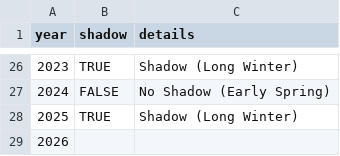
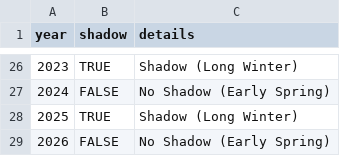
Before and after one commit to pcraig3/ghog-day, a CSV file: csv/predictions/shubenacadie-sam.csv, drawn as a sheet; only a part is shown, gaps mark what is left out.

```diff
--- a/csv/predictions/shubenacadie-sam.csv
+++ b/csv/predictions/shubenacadie-sam.csv
@@ -28,2 +28,2 @@ year,shadow,details
 2025,TRUE,Shadow (Long Winter)
-2026,,
+2026,FALSE,No Shadow (Early Spring)
```
Also changed, not shown: csv/groundhogs.csv, csv/predictions/fred-la-marmotte.csv, 5 other files.
